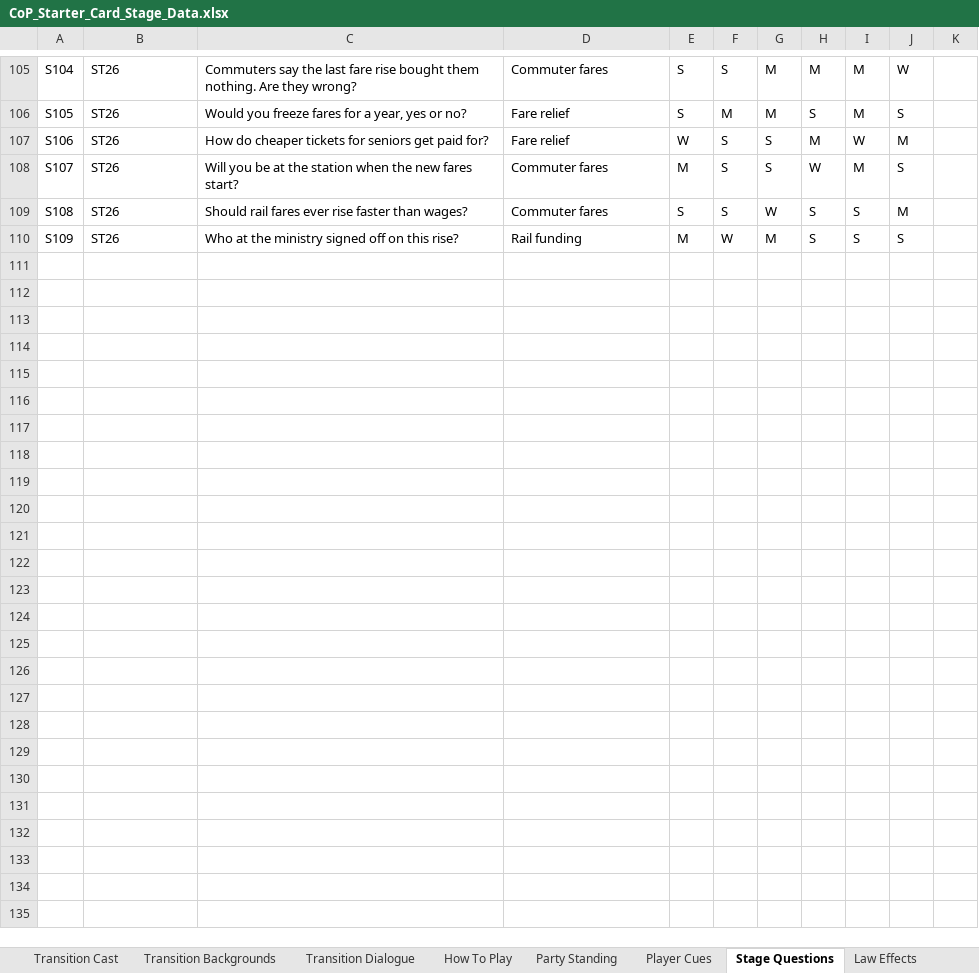
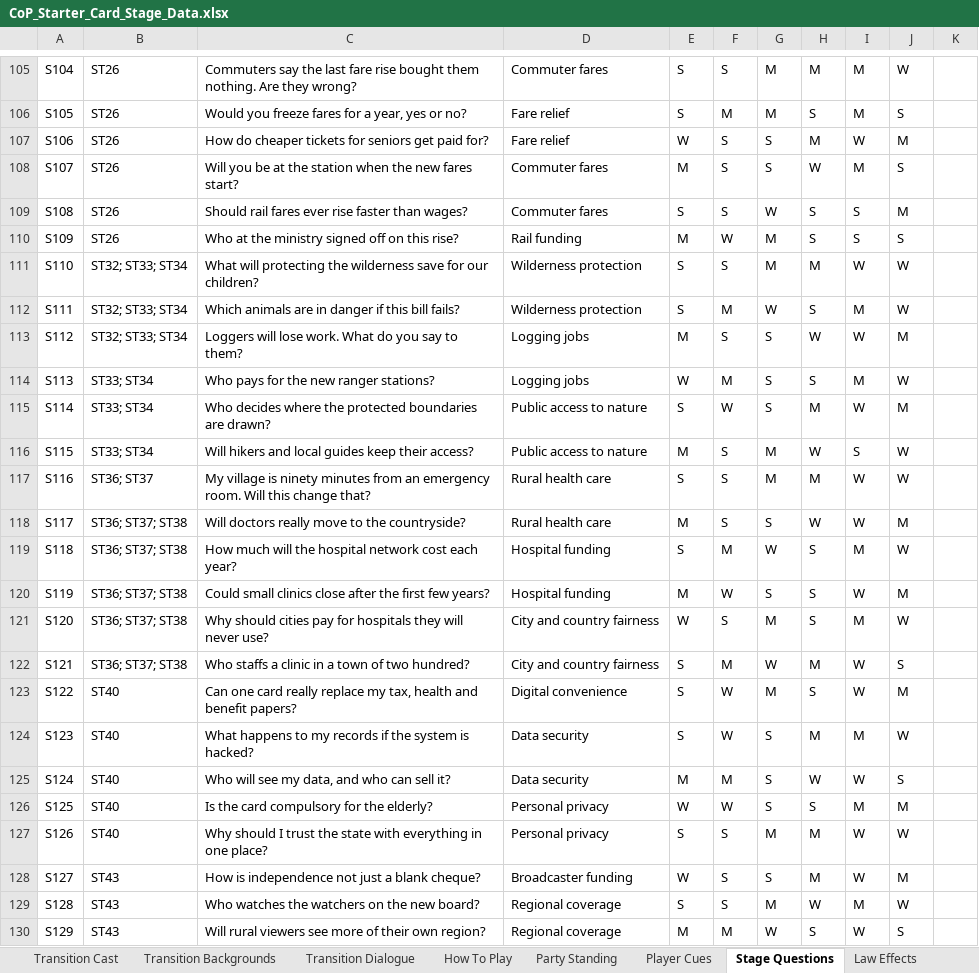
Before and after one commit to Lotusmonogatari/CoP-Deckbuilder, an Excel workbook: design/CoP_Starter_Card_Stage_Data.xlsx, sheet Stage Questions, drawn as a sheet; only a part is shown, gaps mark what is left out; values as stored, in another font and other column widths than the file's, no borders; the diff covers the shown part only; the diff names each change by its address in the sheet, - before the commit and + after, or states it on an @@ line.

```diff
--- a/design/CoP_Starter_Card_Stage_Data.xlsx (sheet Stage Questions)
+++ b/design/CoP_Starter_Card_Stage_Data.xlsx (sheet Stage Questions)
+row 111: S110 | ST32; ST33; ST34 | What will protecting the wilderness save for our children? | Wilderness protection | S | S | M | M | W | W
+row 112: S111 | ST32; ST33; ST34 | Which animals are in danger if this bill fails? | Wilderness protection | S | M | W | S | M | W
+row 113: S112 | ST32; ST33; ST34 | Loggers will lose work. What do you say to them? | Logging jobs | M | S | S | W | W | M
+row 114: S113 | ST33; ST34 | Who pays for the new ranger stations? | Logging jobs | W | M | S | S | M | W
+row 115: S114 | ST33; ST34 | Who decides where the protected boundaries are drawn? | Public access to nature | S | W | S | M | W | M
+row 116: S115 | ST33; ST34 | Will hikers and local guides keep their access? | Public access to nature | M | S | M | W | S | W
+row 117: S116 | ST36; ST37 | My village is ninety minutes from an emergency room. Will this change that? | Rural health care | S | S | M | M | W | W
+row 118: S117 | ST36; ST37; ST38 | Will doctors really move to the countryside? | Rural health care | M | S | S | W | W | M
+row 119: S118 | ST36; ST37; ST38 | How much will the hospital network cost each year? | Hospital funding | S | M | W | S | M | W
+row 120: S119 | ST36; ST37; ST38 | Could small clinics close after the first few years? | Hospital funding | M | W | S | S | W | M
+row 121: S120 | ST36; ST37; ST38 | Why should cities pay for hospitals they will never use? | City and country fairness | W | S | M | S | M | W
+row 122: S121 | ST36; ST37; ST38 | Who staffs a clinic in a town of two hundred? | City and country fairness | S | M | W | M | W | S
+row 123: S122 | ST40 | Can one card really replace my tax, health and benefit papers? | Digital convenience | S | W | M | S | W | M
+row 124: S123 | ST40 | What happens to my records if the system is hacked? | Data security | S | W | S | M | M | W
+row 125: S124 | ST40 | Who will see my data, and who can sell it? | Data security | M | M | S | W | W | S
+row 126: S125 | ST40 | Is the card compulsory for the elderly? | Personal privacy | W | W | S | S | M | M
+row 127: S126 | ST40 | Why should I trust the state with everything in one place? | Personal privacy | S | S | M | M | W | W
+row 128: S127 | ST43 | How is independence not just a blank cheque? | Broadcaster funding | W | S | S | M | W | M
+row 129: S128 | ST43 | Who watches the watchers on the new board? | Regional coverage | S | S | M | W | M | W
+row 130: S129 | ST43 | Will rural viewers see more of their own region? | Regional coverage | M | M | W | S | W | S
```
Also changed, not shown: 93 added rows and 49 edited cells elsewhere in this sheet, sheet Player Cues, sheet Stages, sheet Transition Dialogue, sheet Levels, sheet Assets, sheet Affinity, 5 more sheets, 10 other files.
